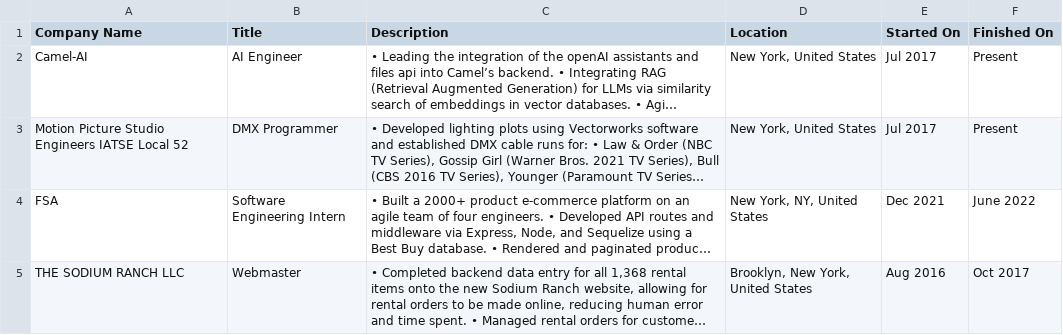
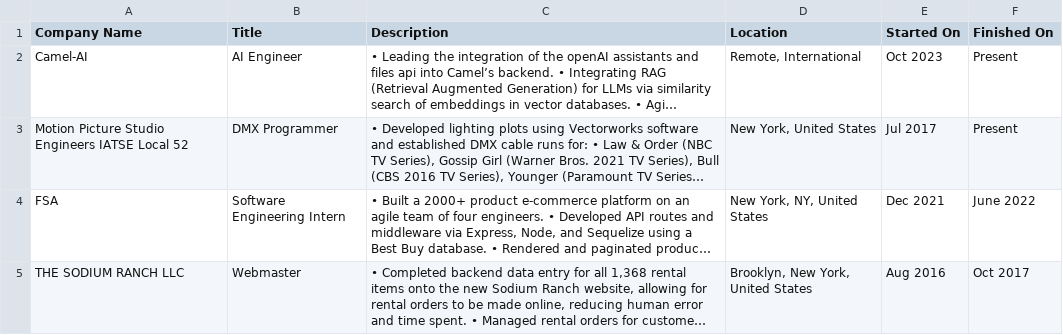
Before and after one commit to EddieFahrenheit/EddieFahrenheit, a CSV file: Positions.csv, drawn as a sheet; long unchanged cells end in …; the diff names each change by its address in the sheet, - before the commit and + after, or states it on an @@ line.

Commit message:
Update Positions.csv

```diff
--- a/Positions.csv
+++ b/Positions.csv
-D2 (Location): New York, United States
+D2 (Location): Remote, International
-E2 (Started On): Jul 2017
+E2 (Started On): Oct 2023
```
